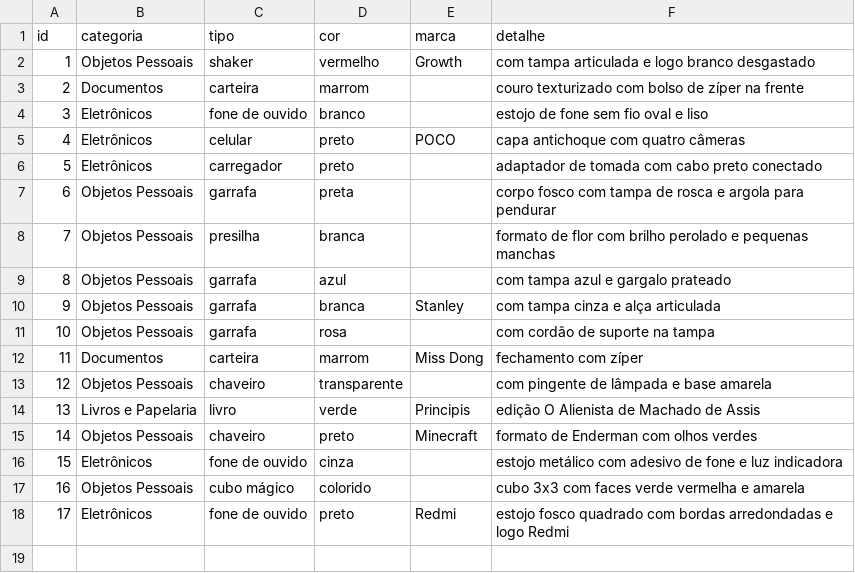
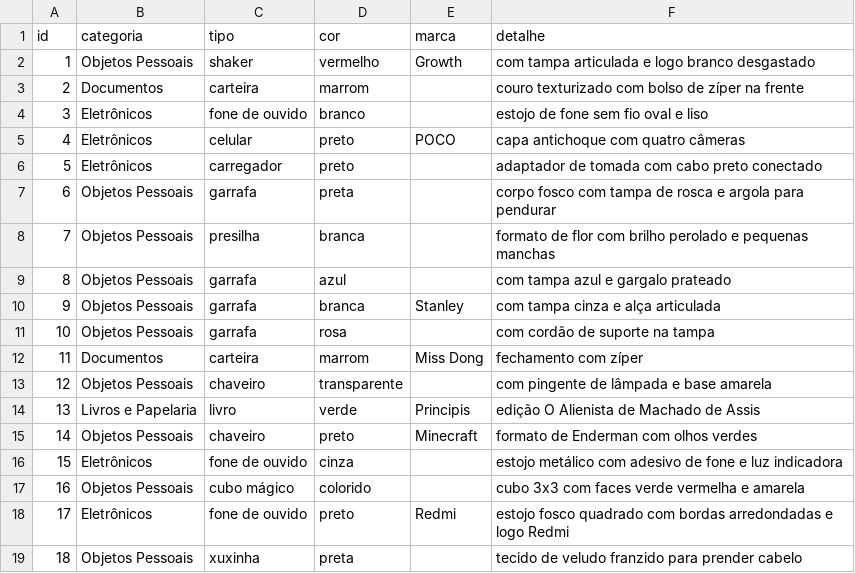
Before and after one commit to gabryellgs/projeto-find, a CSV file: correspondencia/dados/catalogo.csv, drawn as a sheet; the diff names each change by its address in the sheet, - before the commit and + after, or states it on an @@ line.

Commit message:
feat(correspondencia): adiciona xuxinha/elastico de cabelo (item 18) com fotos

```diff
--- a/correspondencia/dados/catalogo.csv
+++ b/correspondencia/dados/catalogo.csv
+row 19: 18 | Objetos Pessoais | xuxinha | preta |  | tecido de veludo franzido para prender cabelo
```
Also changed, not shown: 3 other files.
